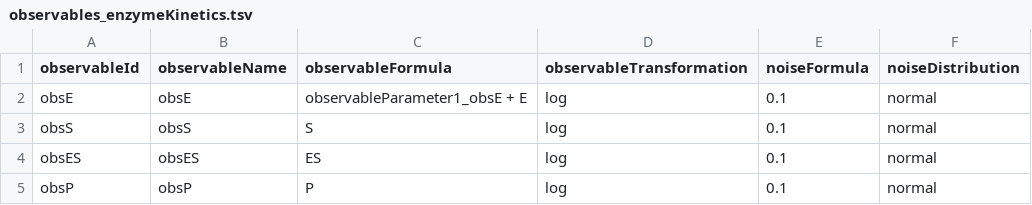
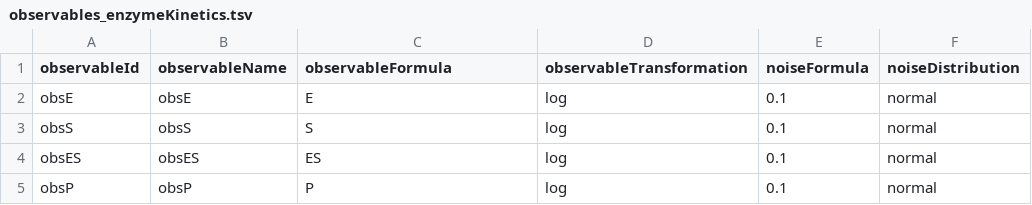
Before and after one commit to dlill/conveniencefunctions, a TSV file: inst/examples/petab/enzymeKinetics/observables_enzymeKinetics.tsv, drawn as a sheet.

```diff
--- a/inst/examples/petab/enzymeKinetics/observables_enzymeKinetics.tsv
+++ b/inst/examples/petab/enzymeKinetics/observables_enzymeKinetics.tsv
@@ -1,3 +1,3 @@
 observableId	observableName	observableFormula	observableTransformation	noiseFormula	noiseDistribution
-obsE	obsE	observableParameter1_obsE + E	log	0.1	normal
+obsE	obsE	E	log	0.1	normal
 obsS	obsS	S	log	0.1	normal
```
Also changed, not shown: inst/examples/petab/enzymeKinetics/measurementData_enzymeKinetics.tsv, 15 other files.
